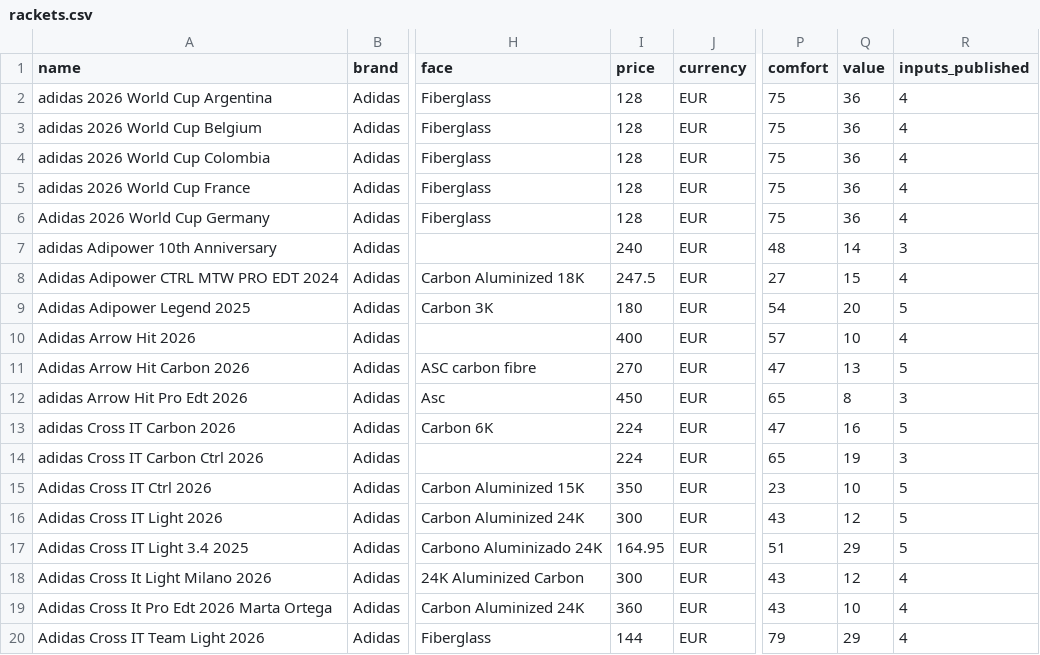
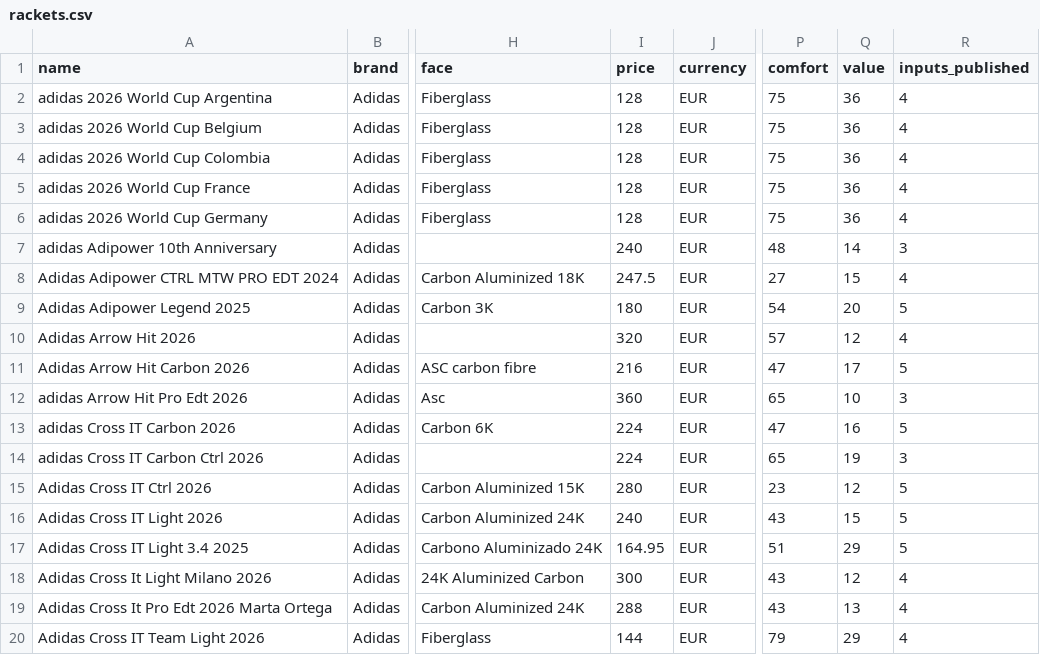
Before and after one commit to odedkovach/padel-racket-data, a CSV file: rackets.csv, drawn as a sheet; only a part is shown, gaps mark what is left out; the diff covers the shown part only; the diff names each change by its address in the sheet, - before the commit and + after, or states it on an @@ line.

Commit message:
Data of 2026-10-20: 322 rackets, 2340 specifications

```diff
--- a/rackets.csv
+++ b/rackets.csv
-A6 (name): Adidas 2026 World Cup Germany
+A6 (name): adidas 2026 World Cup Germany
-I10 (price): 400
+I10 (price): 320
-Q10 (value): 10
+Q10 (value): 12
-I11 (price): 270
+I11 (price): 216
-Q11 (value): 13
+Q11 (value): 17
-I12 (price): 450
+I12 (price): 360
-Q12 (value): 8
+Q12 (value): 10
-I15 (price): 350
+I15 (price): 280
-Q15 (value): 10
+Q15 (value): 12
-I16 (price): 300
+I16 (price): 240
-Q16 (value): 12
+Q16 (value): 15
-I19 (price): 360
+I19 (price): 288
-Q19 (value): 10
+Q19 (value): 13
```
Also changed, not shown: 23 edited cells elsewhere in this file, 2 other files.
